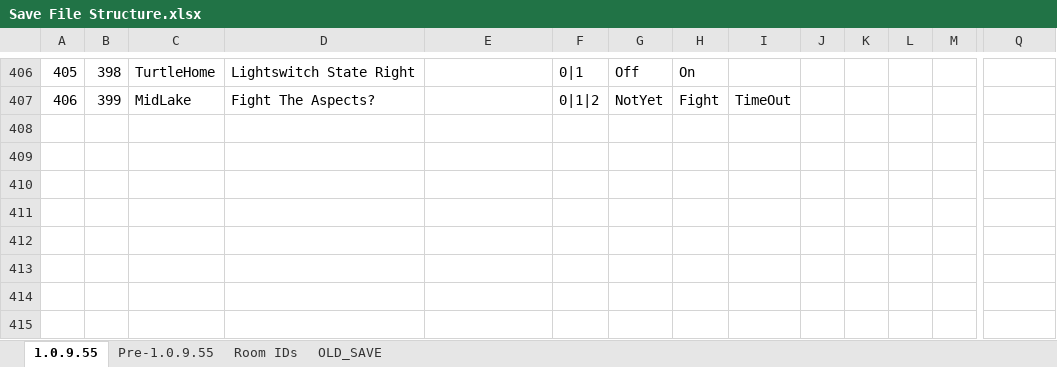
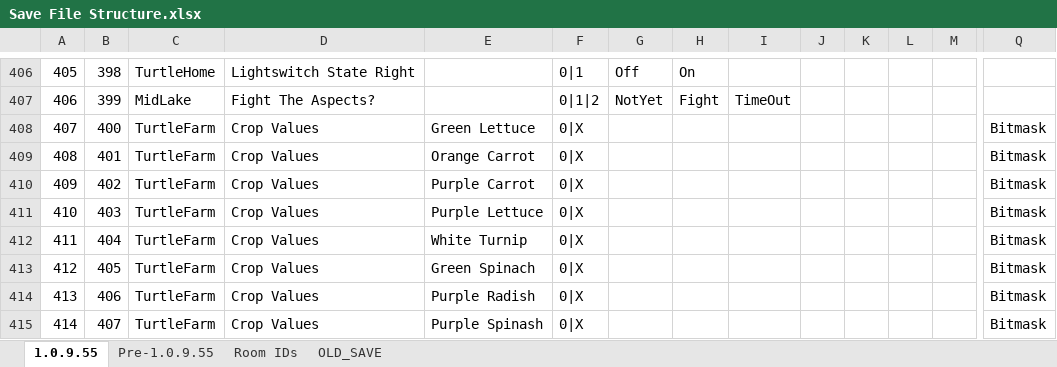
Before and after one commit to tbpaolini/Heartbound-Save-Editor, an Excel workbook: structure/Save File Structure.xlsx, sheet 1.0.9.55, drawn as a sheet; only a part is shown, gaps mark what is left out; values as stored, in another font and other column widths than the file's, no borders; charts and pictures not drawn; rows hold the shown columns only; the diff names each change by its address in the sheet, - before the commit and + after, or states it on an @@ line.

Commit message:
Added variables for the crops of the Mossback's farm

```diff
--- a/structure/Save File Structure.xlsx (sheet 1.0.9.55)
+++ b/structure/Save File Structure.xlsx (sheet 1.0.9.55)
+row 408: 407 | 400 | TurtleFarm | Crop Values | Green Lettuce | 0|X |  |  |  |  |  |  |  | Bitmask
+row 409: 408 | 401 | TurtleFarm | Crop Values | Orange Carrot | 0|X |  |  |  |  |  |  |  | Bitmask
+row 410: 409 | 402 | TurtleFarm | Crop Values | Purple Carrot | 0|X |  |  |  |  |  |  |  | Bitmask
+row 411: 410 | 403 | TurtleFarm | Crop Values | Purple Lettuce | 0|X |  |  |  |  |  |  |  | Bitmask
+row 412: 411 | 404 | TurtleFarm | Crop Values | White Turnip | 0|X |  |  |  |  |  |  |  | Bitmask
+row 413: 412 | 405 | TurtleFarm | Crop Values | Green Spinach | 0|X |  |  |  |  |  |  |  | Bitmask
+row 414: 413 | 406 | TurtleFarm | Crop Values | Purple Radish | 0|X |  |  |  |  |  |  |  | Bitmask
+row 415: 414 | 407 | TurtleFarm | Crop Values | Purple Spinash | 0|X |  |  |  |  |  |  |  | Bitmask
```
Also changed, not shown: 2 other files.
